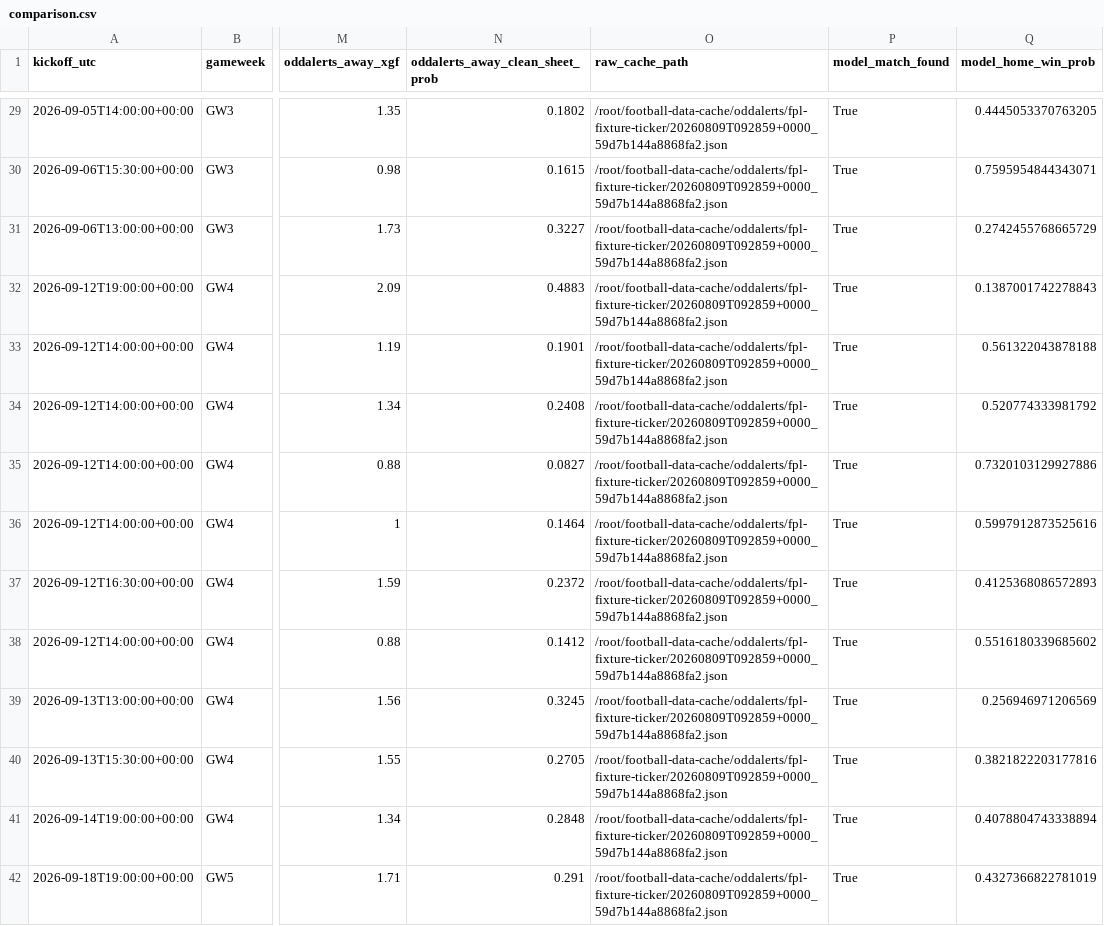
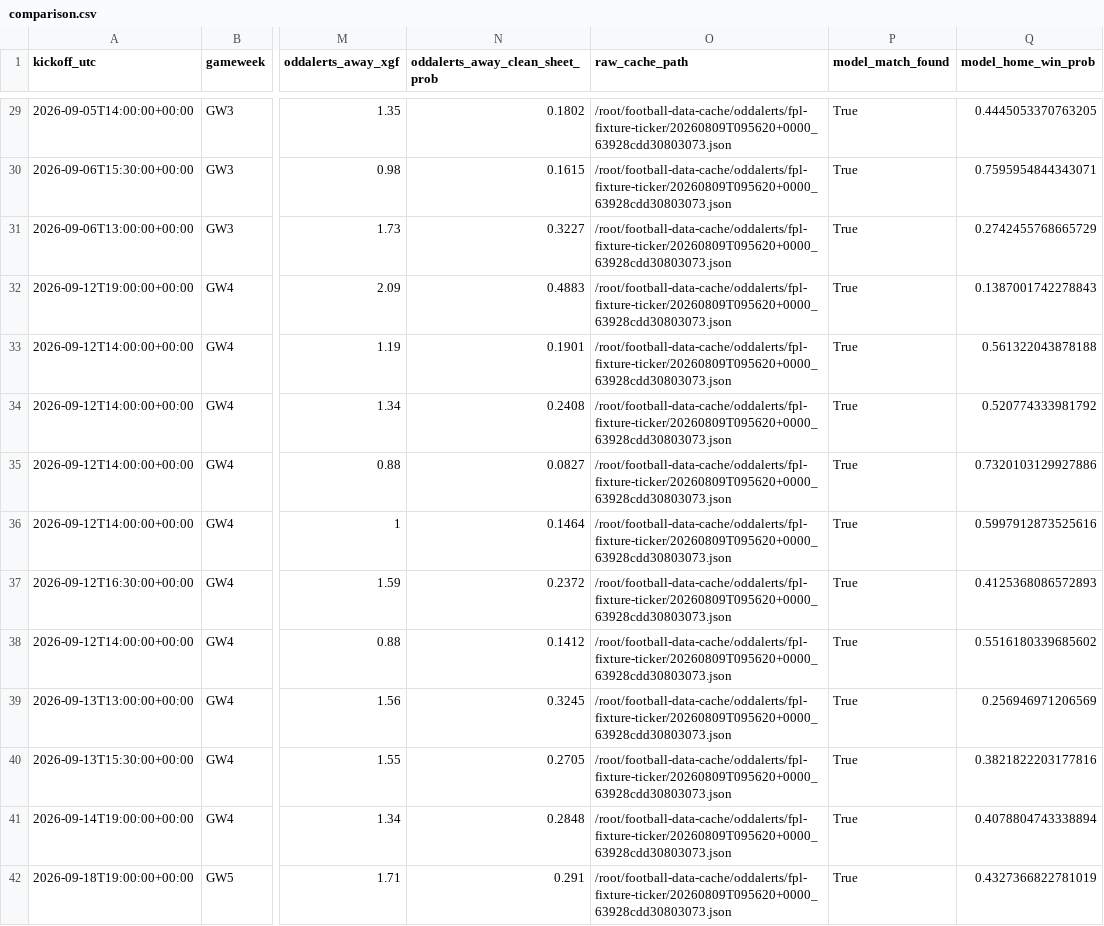
Before and after one commit to wtvar/football-predictions-site, a CSV file: projects/pl-model/comparison.csv, drawn as a sheet; only a part is shown, gaps mark what is left out; the diff covers the shown part only; the diff names each change by its address in the sheet, - before the commit and + after, or states it on an @@ line.

```diff
--- a/projects/pl-model/comparison.csv
+++ b/projects/pl-model/comparison.csv
-O29:O42 (raw_cache_path): /root/football-data-cache/oddalerts/fpl-fixture-ticker/20260809T092859+0000_59d7b144a8868fa2.json
+O29:O42 (raw_cache_path): /root/football-data-cache/oddalerts/fpl-fixture-ticker/20260809T095620+0000_63928cdd30803073.json
```
Also changed, not shown: 50 edited cells elsewhere in this file, 21 other files.
